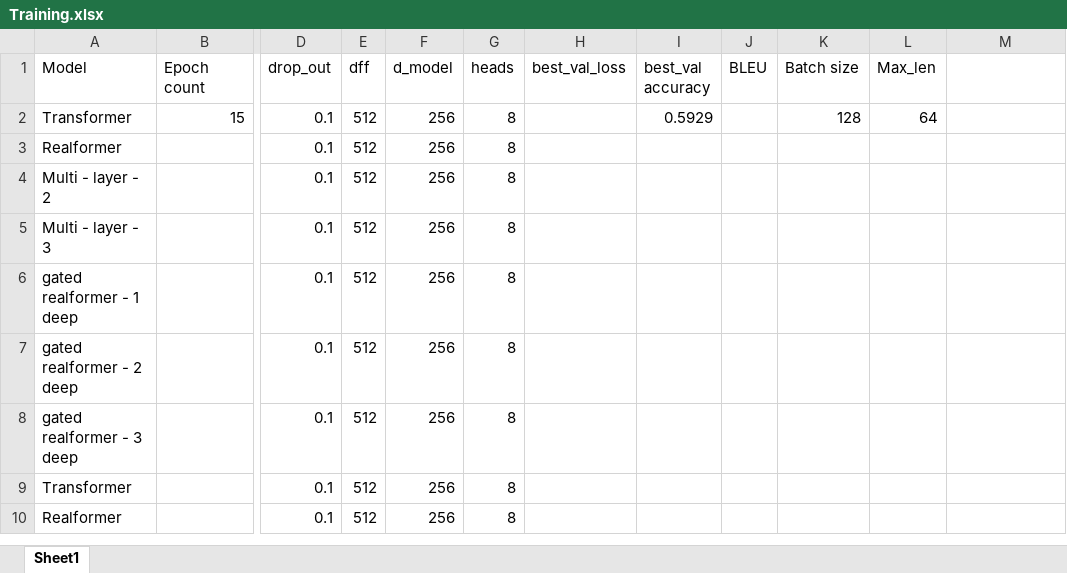
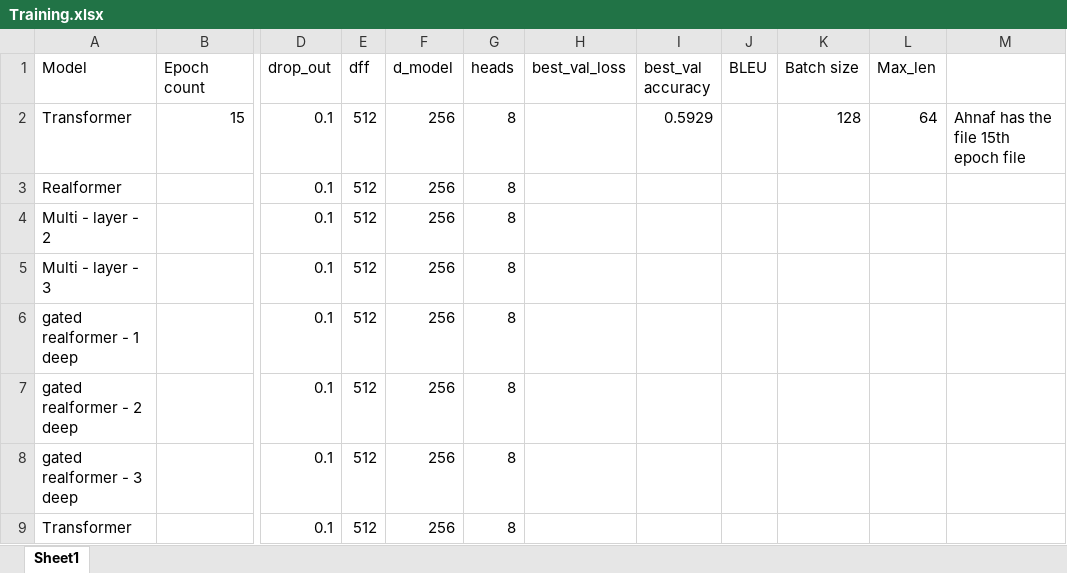
Before and after one commit to Mubtasim-Fuad-Mahde-1/Thesis, an Excel workbook: Training.xlsx, sheet Sheet1, drawn as a sheet; only a part is shown, gaps mark what is left out; the shorter side is filled out with more unchanged rows; values as stored, in another font and other column widths than the file's, no borders; the diff names each change by its address in the sheet, - before the commit and + after, or states it on an @@ line.

```diff
--- a/Training.xlsx (sheet Sheet1)
+++ b/Training.xlsx (sheet Sheet1)
-M2: (empty)
+M2: Ahnaf has the file 15th epoch file
```
Also changed, not shown: 2 other files.
